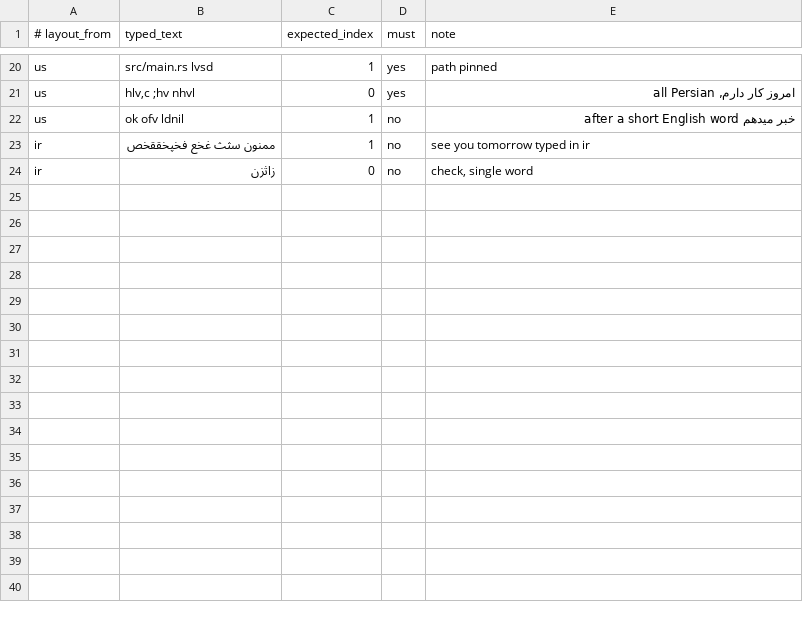
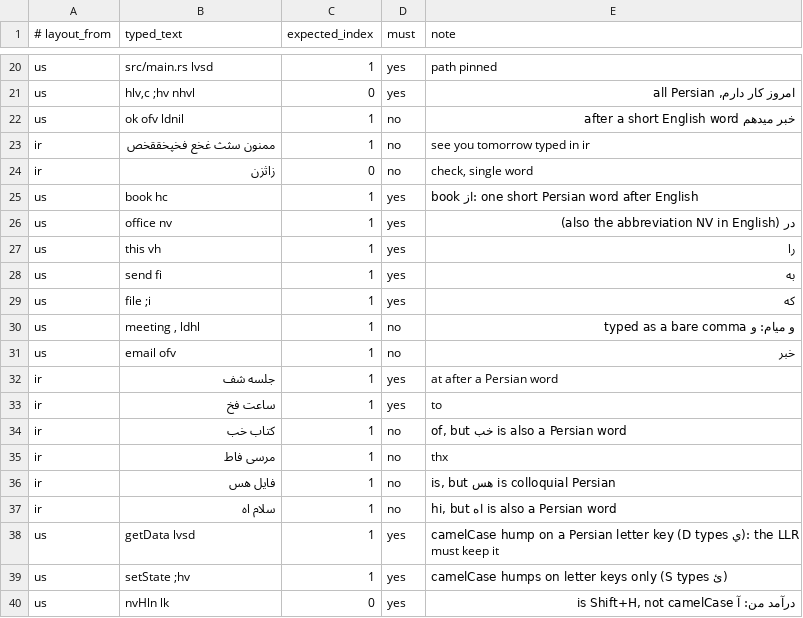
Before and after one commit to mmrzz/fuckkkeyboard, a TSV file: data/hard_cases.tsv, drawn as a sheet; only a part is shown, gaps mark what is left out; the diff names each change by its address in the sheet, - before the commit and + after, or states it on an @@ line.

```diff
--- a/data/hard_cases.tsv
+++ b/data/hard_cases.tsv
+row 25: us | book hc | 1 | yes | book از: one short Persian word after English
+row 26: us | office nv | 1 | yes | در (also the abbreviation NV in English)
+row 27: us | this vh | 1 | yes | را
+row 28: us | send fi | 1 | yes | به
+row 29: us | file ;i | 1 | yes | که
+row 30: us | meeting , ldhl | 1 | no | و میام: و typed as a bare comma
+row 31: us | email ofv | 1 | no | خبر
+row 32: ir | جلسه شف | 1 | yes | at after a Persian word
+row 33: ir | ساعت فخ | 1 | yes | to
+row 34: ir | کتاب خب | 1 | no | of, but خب is also a Persian word
+row 35: ir | مرسی فاط | 1 | no | thx
+row 36: ir | فایل هس | 1 | no | is, but هس is colloquial Persian
+row 37: ir | سلام اه | 1 | no | hi, but اه is also a Persian word
+row 38: us | getData lvsd | 1 | yes | camelCase hump on a Persian letter key (D types ي): the LLR must keep it
+row 39: us | setState ;hv | 1 | yes | camelCase humps on letter keys only (S types ئ)
+row 40: us | nvHln lk | 0 | yes | درآمد من: آ is Shift+H, not camelCase
```
Also changed, not shown: 6 other files.
